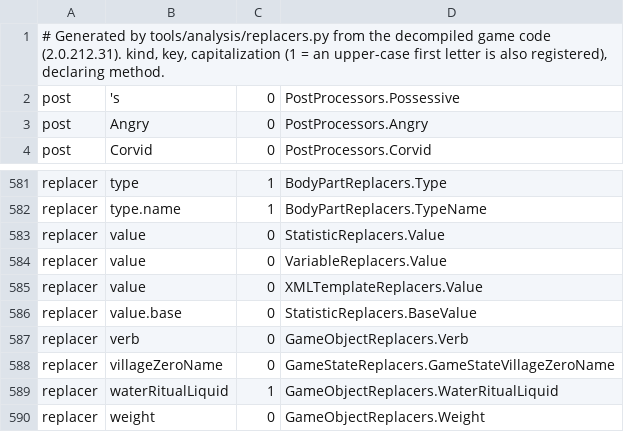
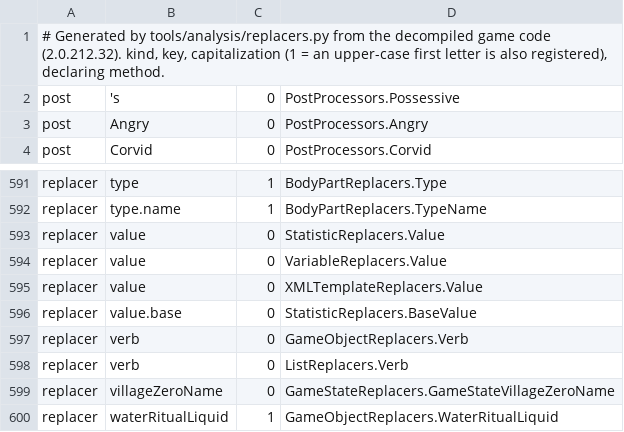
Before and after one commit to mikeKuharuk/Caves-of-Qud-UA, a TSV file: tools/qudtr/replacers.tsv, drawn as a sheet; only a part is shown, gaps mark what is left out; the shorter side is filled out with more unchanged rows; the diff covers the shown part only.

```diff
--- a/tools/qudtr/replacers.tsv
+++ b/tools/qudtr/replacers.tsv
@@ -1,2 +1,2 @@
-# Generated by tools/analysis/replacers.py from the decompiled game code (2.0.212.31). kind, key, capitalization (1 = an upper-case first letter is also registered), declaring method.
+# Generated by tools/analysis/replacers.py from the decompiled game code (2.0.212.32). kind, key, capitalization (1 = an upper-case first letter is also registered), declaring method.
 post	's	0	PostProcessors.Possessive
@@ -587,2 +597,3 @@ replacer	value.base	0	StatisticReplacers.BaseValue
 replacer	verb	0	GameObjectReplacers.Verb
+replacer	verb	0	ListReplacers.Verb
 replacer	villageZeroName	0	GameStateReplacers.GameStateVillageZeroName
```
Also changed, not shown: 10 added rows elsewhere in this file, translations/uk/held.tsv, 56 other files.
